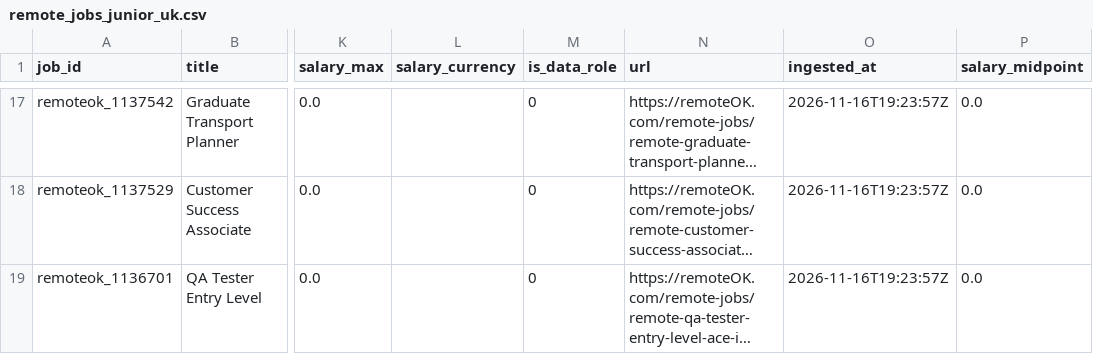
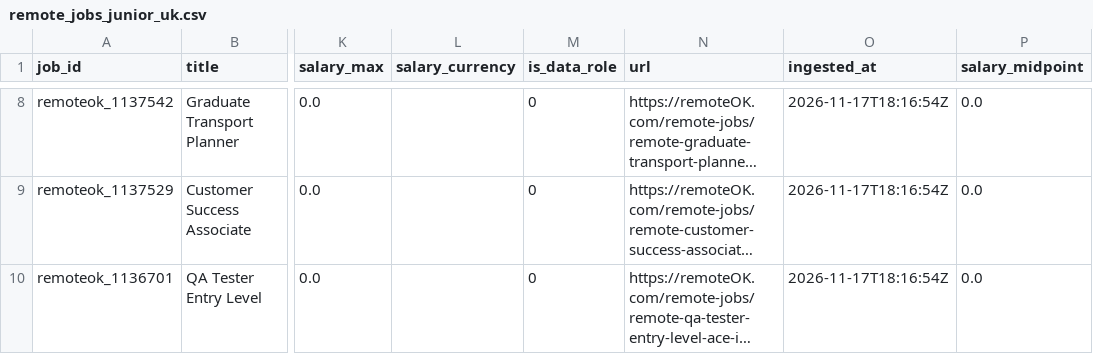
Before and after one commit to toonice/remote-job-market-pipeline, a CSV file: data/remote_jobs_junior_uk.csv, drawn as a sheet; only a part is shown, gaps mark what is left out; long unchanged cells end in …; addresses are those after the commit; the diff covers the shown part only; the diff names each change by its address in the sheet, - before the commit and + after, or states it on an @@ line.

```diff
--- a/data/remote_jobs_junior_uk.csv
+++ b/data/remote_jobs_junior_uk.csv
-O8:O10 (ingested_at): 2026-11-16T19:23:57Z
+O8:O10 (ingested_at): 2026-11-17T18:16:54Z
```
Also changed, not shown: 2 added rows, 11 removed rows and 21 edited cells elsewhere in this file, data/remote_jobs_tableau.csv, 3 other files.
